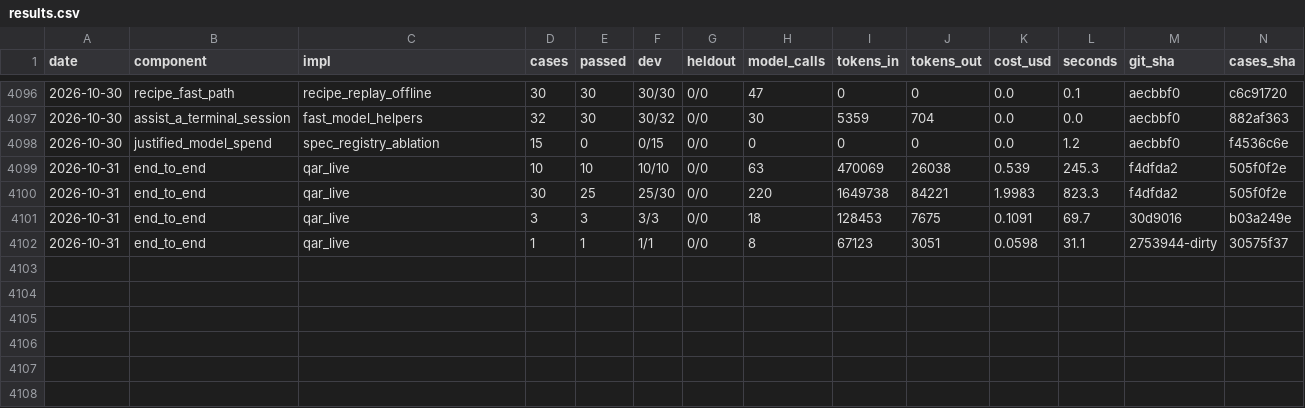
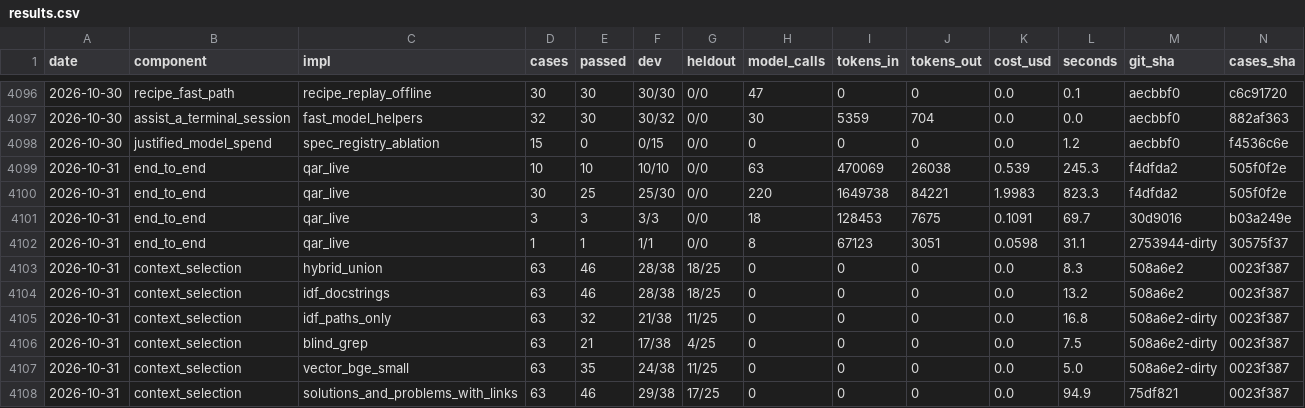
Before and after one commit to SpiritualData/quest-ai-runner, a CSV file: evaluation/components/results.csv, drawn as a sheet; only a part is shown, gaps mark what is left out; rows hold the shown columns only; the diff names each change by its address in the sheet, - before the commit and + after, or states it on an @@ line.

```diff
--- a/evaluation/components/results.csv
+++ b/evaluation/components/results.csv
+row 4103: 2026-10-31 | context_selection | hybrid_union | 63 | 46 | 28/38 | 18/25 | 0 | 0 | 0 | 0.0 | 8.3 | 508a6e2 | 0023f387
+row 4104: 2026-10-31 | context_selection | idf_docstrings | 63 | 46 | 28/38 | 18/25 | 0 | 0 | 0 | 0.0 | 13.2 | 508a6e2 | 0023f387
+row 4105: 2026-10-31 | context_selection | idf_paths_only | 63 | 32 | 21/38 | 11/25 | 0 | 0 | 0 | 0.0 | 16.8 | 508a6e2-dirty | 0023f387
+row 4106: 2026-10-31 | context_selection | blind_grep | 63 | 21 | 17/38 | 4/25 | 0 | 0 | 0 | 0.0 | 7.5 | 508a6e2-dirty | 0023f387
+row 4107: 2026-10-31 | context_selection | vector_bge_small | 63 | 35 | 24/38 | 11/25 | 0 | 0 | 0 | 0.0 | 5.0 | 508a6e2-dirty | 0023f387
+row 4108: 2026-10-31 | context_selection | solutions_and_problems_with_links | 63 | 46 | 29/38 | 17/25 | 0 | 0 | 0 | 0.0 | 94.9 | 75df821 | 0023f387
```
